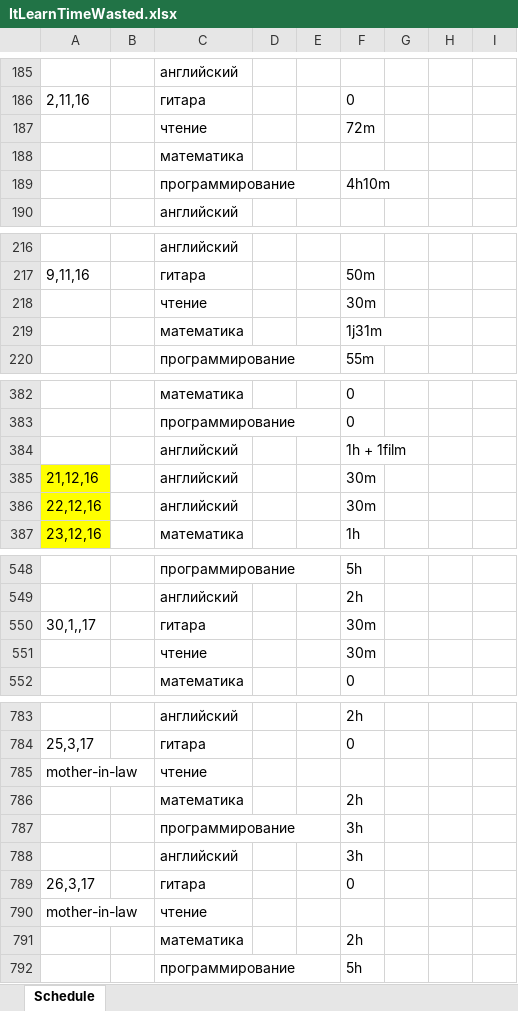
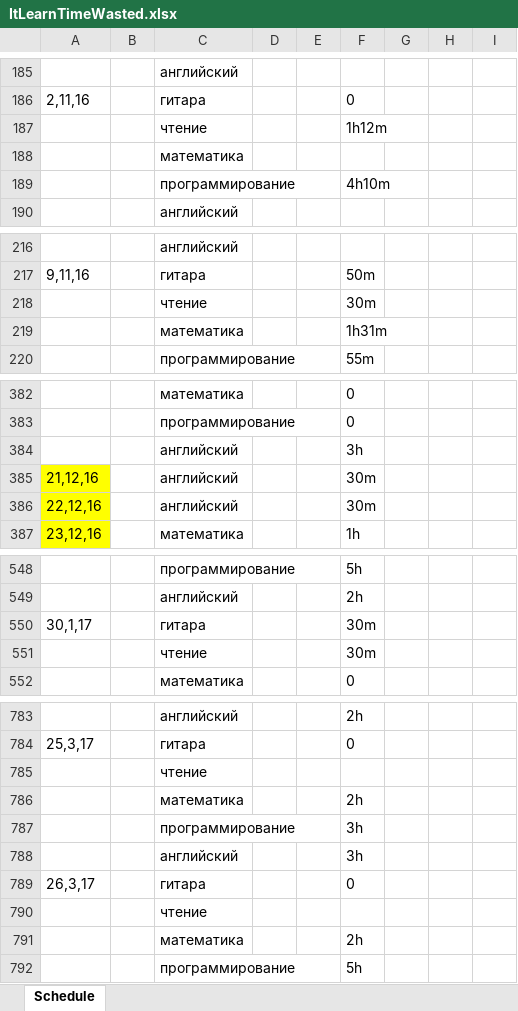
Before and after one commit to Yauhen-Hutsko/study-diary-parser, an Excel workbook: src/main/resources/ItLearnTimeWasted.xlsx, sheet Schedule, drawn as a sheet; only a part is shown, gaps mark what is left out; values as stored, in another font and other column widths than the file's, no borders; the diff covers the shown part only; the diff names each change by its address in the sheet, - before the commit and + after, or states it on an @@ line.

Commit message:
fix typos in the diary

```diff
--- a/src/main/resources/ItLearnTimeWasted.xlsx (sheet Schedule)
+++ b/src/main/resources/ItLearnTimeWasted.xlsx (sheet Schedule)
-F187: 72m
+F187: 1h12m
-F219: 1j31m
+F219: 1h31m
-F384: 1h + 1film
+F384: 3h
-A550: 30,1,,17
+A550: 30,1,17
-A785: mother-in-law
+A785: (empty)
-A790: mother-in-law
+A790: (empty)
```
Also changed, not shown: 2 edited cells elsewhere in this sheet.
